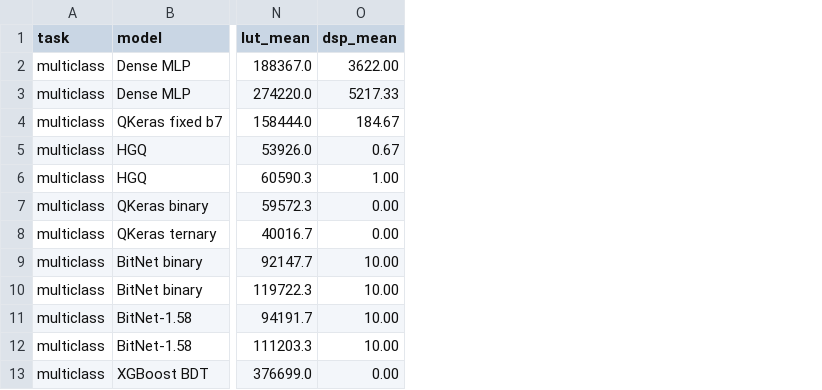
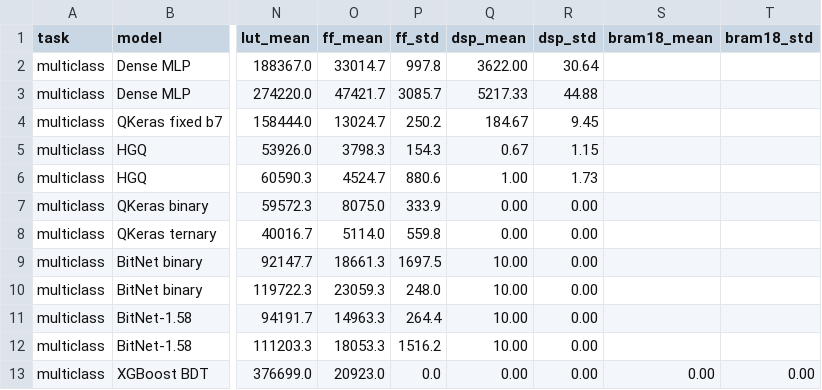
Before and after one commit to nairods/fastml_bitnet_benchmark, a CSV file: results/20-epochs/benchmark_multiclass_summary.csv, drawn as a sheet; only a part is shown, gaps mark what is left out; the diff names each change by its address in the sheet, - before the commit and + after, or states it on an @@ line.

Commit message:
Add hardware resource deviations to tables

```diff
--- a/results/20-epochs/benchmark_multiclass_summary.csv
+++ b/results/20-epochs/benchmark_multiclass_summary.csv
+column O (ff_mean), rows 2-13: 33014.7 | 47421.7 | 13024.7 | 3798.3 | 4524.7 | 8075.0 | 5114.0 | 18661.3 | 23059.3 | 14963.3 | 18053.3 | 20923.0
+column P (ff_std), rows 2-13: 997.8 | 3085.7 | 250.2 | 154.3 | 880.6 | 333.9 | 559.8 | 1697.5 | 248.0 | 264.4 | 1516.2 | 0.0
+column R (dsp_std), rows 2-13: 30.64 | 44.88 | 9.45 | 1.15 | 1.73 | 0.00 | 0.00 | 0.00 | 0.00 | 0.00 | 0.00 | 0.00
+column S (bram18_mean), row 13: 0.00
+column T (bram18_std), row 13: 0.00
```
Also changed, not shown: results/20-epochs/benchmark_main_binary_table.csv, results/20-epochs/benchmark_secondary_top_table.csv, 4 other files.
